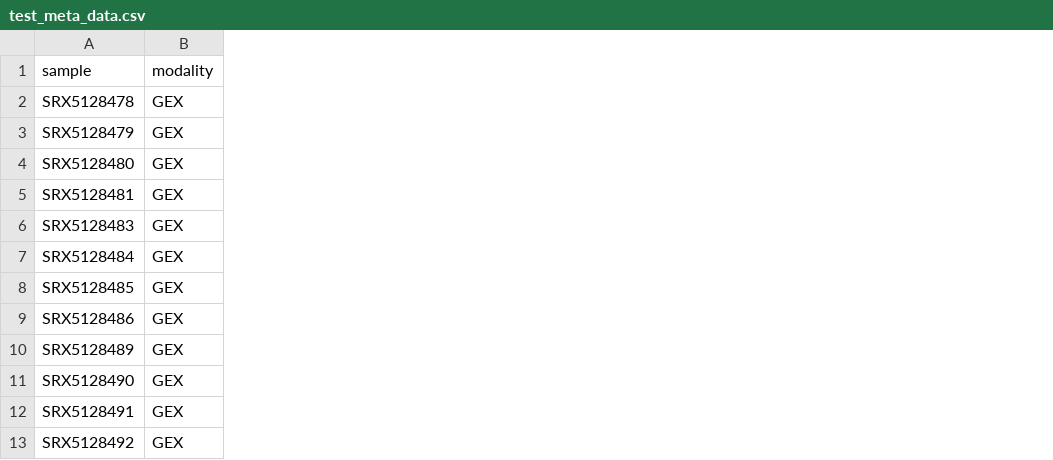
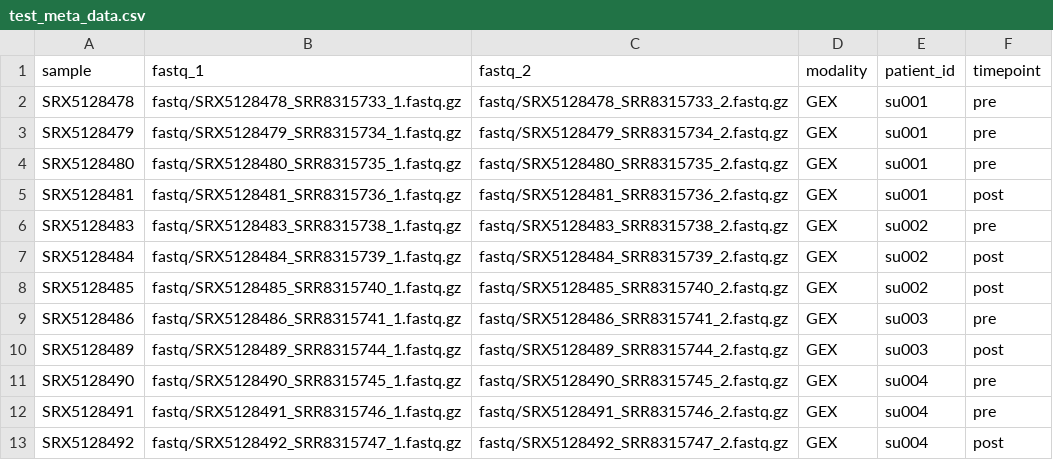
Before and after one commit to dustincys/SCRATCH-SP-ALIGN, a CSV file: assets/test_meta_data.csv, drawn as a sheet; only a part is shown; the diff names each change by its address in the sheet, - before the commit and + after, or states it on an @@ line.

```diff
--- a/assets/test_meta_data.csv
+++ b/assets/test_meta_data.csv
+column B (fastq_1), rows 2-13: fastq/SRX5128478_SRR8315733_1.fastq.gz | fastq/SRX5128479_SRR8315734_1.fastq.gz | fastq/SRX5128480_SRR8315735_1.fastq.gz | fastq/SRX5128481_SRR8315736_1.fastq.gz | fastq/SRX5128483_SRR8315738_1.fastq.gz | fastq/SRX5128484_SRR8315739_1.fastq.gz | fastq/SRX5128485_SRR8315740_1.fastq.gz | fastq/SRX5128486_SRR8315741_1.fastq.gz | fastq/SRX5128489_SRR8315744_1.fastq.gz | fastq/SRX5128490_SRR8315745_1.fastq.gz | fastq/SRX5128491_SRR8315746_1.fastq.gz | fastq/SRX5128492_SRR8315747_1.fastq.gz
+column C (fastq_2), rows 2-13: fastq/SRX5128478_SRR8315733_2.fastq.gz | fastq/SRX5128479_SRR8315734_2.fastq.gz | fastq/SRX5128480_SRR8315735_2.fastq.gz | fastq/SRX5128481_SRR8315736_2.fastq.gz | fastq/SRX5128483_SRR8315738_2.fastq.gz | fastq/SRX5128484_SRR8315739_2.fastq.gz | fastq/SRX5128485_SRR8315740_2.fastq.gz | fastq/SRX5128486_SRR8315741_2.fastq.gz | fastq/SRX5128489_SRR8315744_2.fastq.gz | fastq/SRX5128490_SRR8315745_2.fastq.gz | fastq/SRX5128491_SRR8315746_2.fastq.gz | fastq/SRX5128492_SRR8315747_2.fastq.gz
+column E (patient_id), rows 2-13: su001 | su001 | su001 | su001 | su002 | su002 | su002 | su003 | su003 | su004 | su004 | su004
+column F (timepoint), rows 2-13: pre | pre | pre | post | pre | post | post | pre | post | pre | pre | post
```
Also changed, not shown: 1 other file.
